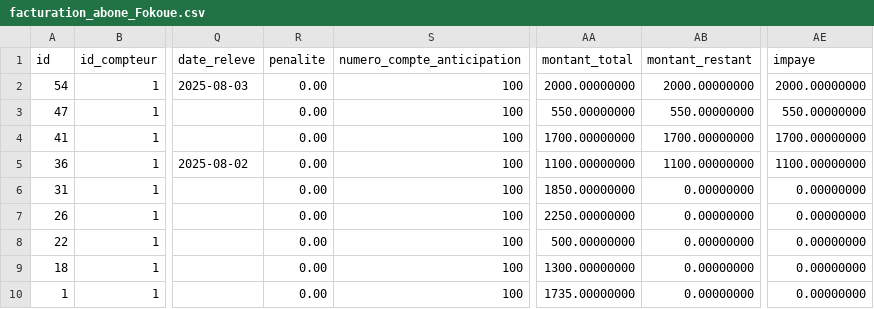
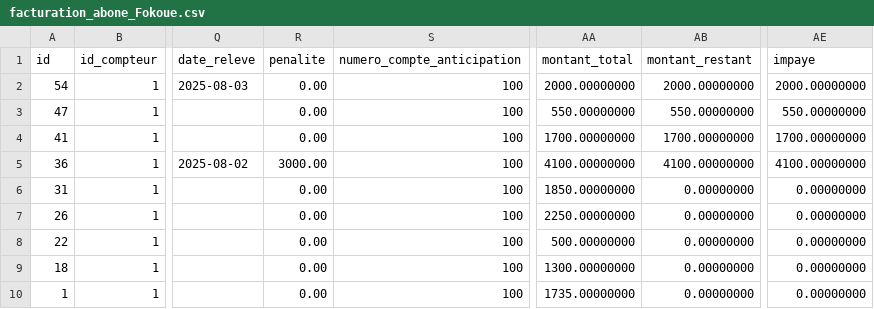
Before and after one commit to tockem-applications/suivi_aep, a CSV file: tmp/7/facturation_abone_Fokoue.csv, drawn as a sheet; only a part is shown, gaps mark what is left out; the diff names each change by its address in the sheet, - before the commit and + after, or states it on an @@ line.

```diff
--- a/tmp/7/facturation_abone_Fokoue.csv
+++ b/tmp/7/facturation_abone_Fokoue.csv
-R5 (penalite): 0.00
+R5 (penalite): 3000.00
-AA5 (montant_total): 1100.00000000
+AA5 (montant_total): 4100.00000000
-AB5 (montant_restant): 1100.00000000
+AB5 (montant_restant): 4100.00000000
-AE5 (impaye): 1100.00000000
+AE5 (impaye): 4100.00000000
```
Also changed, not shown: 1 other file.
